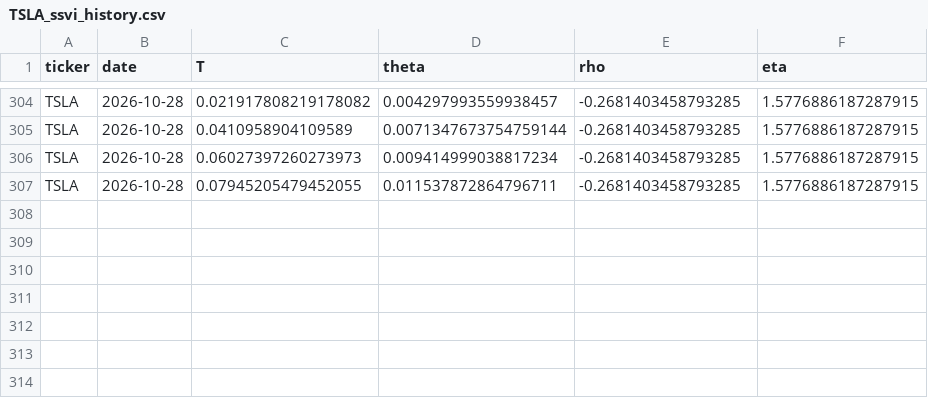
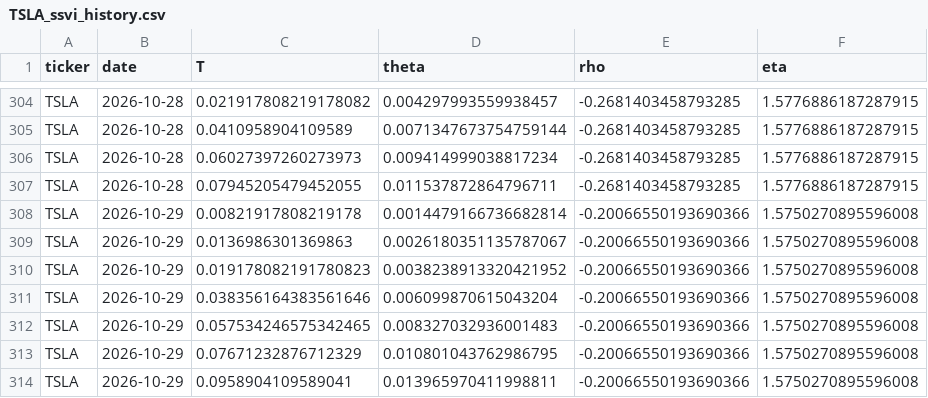
Before and after one commit to 0264224-netizen/Proyecto-1, a CSV file: history/TSLA_ssvi_history.csv, drawn as a sheet; only a part is shown, gaps mark what is left out; the diff names each change by its address in the sheet, - before the commit and + after, or states it on an @@ line.

```diff
--- a/history/TSLA_ssvi_history.csv
+++ b/history/TSLA_ssvi_history.csv
+row 308: TSLA | 2026-10-29 | 0.00821917808219178 | 0.0014479166736682814 | -0.20066550193690366 | 1.5750270895596008
+row 309: TSLA | 2026-10-29 | 0.0136986301369863 | 0.0026180351135787067 | -0.20066550193690366 | 1.5750270895596008
+row 310: TSLA | 2026-10-29 | 0.019178082191780823 | 0.0038238913320421952 | -0.20066550193690366 | 1.5750270895596008
+row 311: TSLA | 2026-10-29 | 0.038356164383561646 | 0.006099870615043204 | -0.20066550193690366 | 1.5750270895596008
+row 312: TSLA | 2026-10-29 | 0.057534246575342465 | 0.008327032936001483 | -0.20066550193690366 | 1.5750270895596008
+row 313: TSLA | 2026-10-29 | 0.07671232876712329 | 0.010801043762986795 | -0.20066550193690366 | 1.5750270895596008
+row 314: TSLA | 2026-10-29 | 0.0958904109589041 | 0.013965970411998811 | -0.20066550193690366 | 1.5750270895596008
```
Also changed, not shown: history/AAPL_ssvi_history.csv, history/MSFT_ssvi_history.csv.
